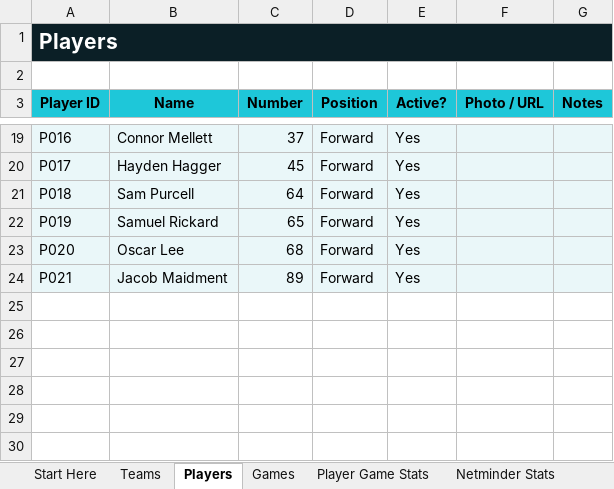
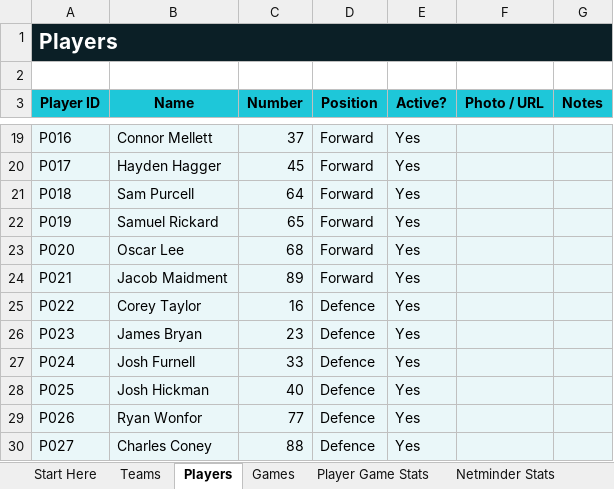
Before and after one commit to Howardmoon76/mk-thunder-stats-v2, an Excel workbook: MK_Thunder_Stats_Master.xlsx, sheet Players, drawn as a sheet; only a part is shown, gaps mark what is left out; values as stored, in another font and other column widths than the file's, no borders; the diff names each change by its address in the sheet, - before the commit and + after, or states it on an @@ line.

```diff
--- a/MK_Thunder_Stats_Master.xlsx (sheet Players)
+++ b/MK_Thunder_Stats_Master.xlsx (sheet Players)
+row 25: P022 | Corey Taylor | 16 | Defence | Yes
+row 26: P023 | James Bryan | 23 | Defence | Yes
+row 27: P024 | Josh Furnell | 33 | Defence | Yes
+row 28: P025 | Josh Hickman | 40 | Defence | Yes
+row 29: P026 | Ryan Wonfor | 77 | Defence | Yes
+row 30: P027 | Charles Coney | 88 | Defence | Yes
```
Also changed, not shown: sheet Dashboard.
